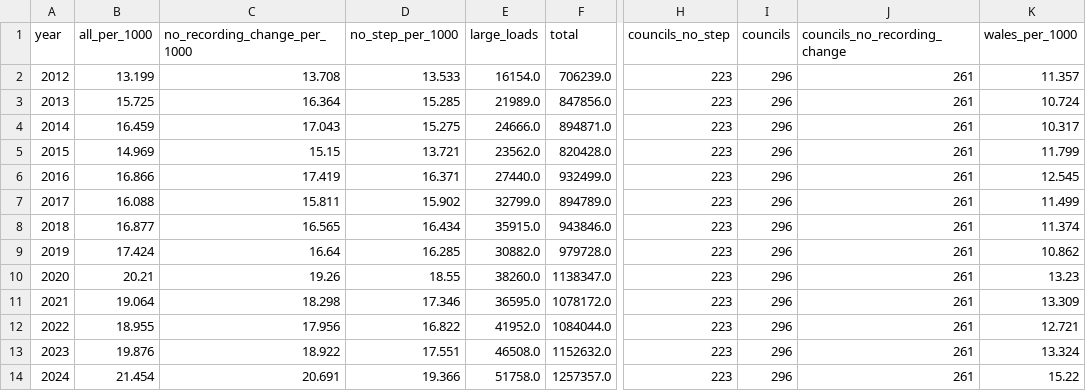
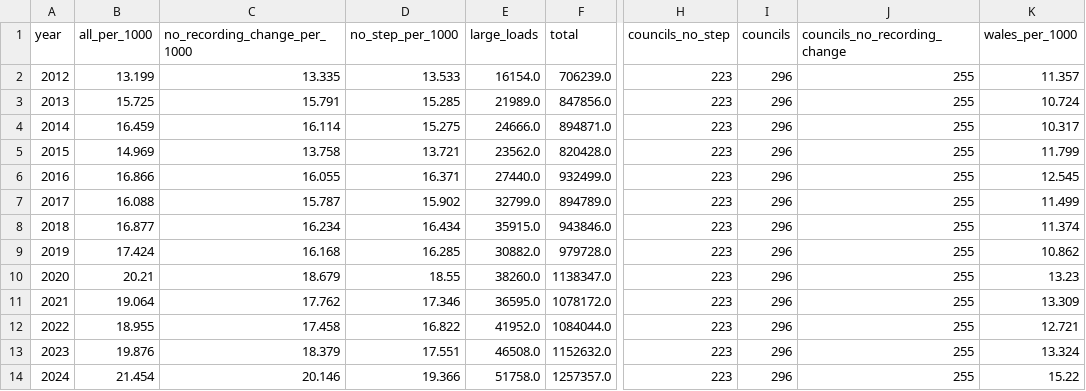
Before and after one commit to Kochal/litter, a CSV file: outputs/trend.csv, drawn as a sheet; only a part is shown, gaps mark what is left out; the diff names each change by its address in the sheet, - before the commit and + after, or states it on an @@ line.

```diff
--- a/outputs/trend.csv
+++ b/outputs/trend.csv
-C2 (no_recording_change_per_1000): 13.708
+C2 (no_recording_change_per_1000): 13.335
-J2:J14 (councils_no_recording_change): 261
+J2:J14 (councils_no_recording_change): 255
-C3 (no_recording_change_per_1000): 16.364
+C3 (no_recording_change_per_1000): 15.791
-C4 (no_recording_change_per_1000): 17.043
+C4 (no_recording_change_per_1000): 16.114
-C5 (no_recording_change_per_1000): 15.15
+C5 (no_recording_change_per_1000): 13.758
-C6 (no_recording_change_per_1000): 17.419
+C6 (no_recording_change_per_1000): 16.055
-C7 (no_recording_change_per_1000): 15.811
+C7 (no_recording_change_per_1000): 15.787
-C8 (no_recording_change_per_1000): 16.565
+C8 (no_recording_change_per_1000): 16.234
-C9 (no_recording_change_per_1000): 16.64
+C9 (no_recording_change_per_1000): 16.168
-C10 (no_recording_change_per_1000): 19.26
+C10 (no_recording_change_per_1000): 18.679
-C11 (no_recording_change_per_1000): 18.298
+C11 (no_recording_change_per_1000): 17.762
-C12 (no_recording_change_per_1000): 17.956
+C12 (no_recording_change_per_1000): 17.458
-C13 (no_recording_change_per_1000): 18.922
+C13 (no_recording_change_per_1000): 18.379
-C14 (no_recording_change_per_1000): 20.691
+C14 (no_recording_change_per_1000): 20.146
```
Also changed, not shown: outputs/recording_changes.csv, 5 other files.
